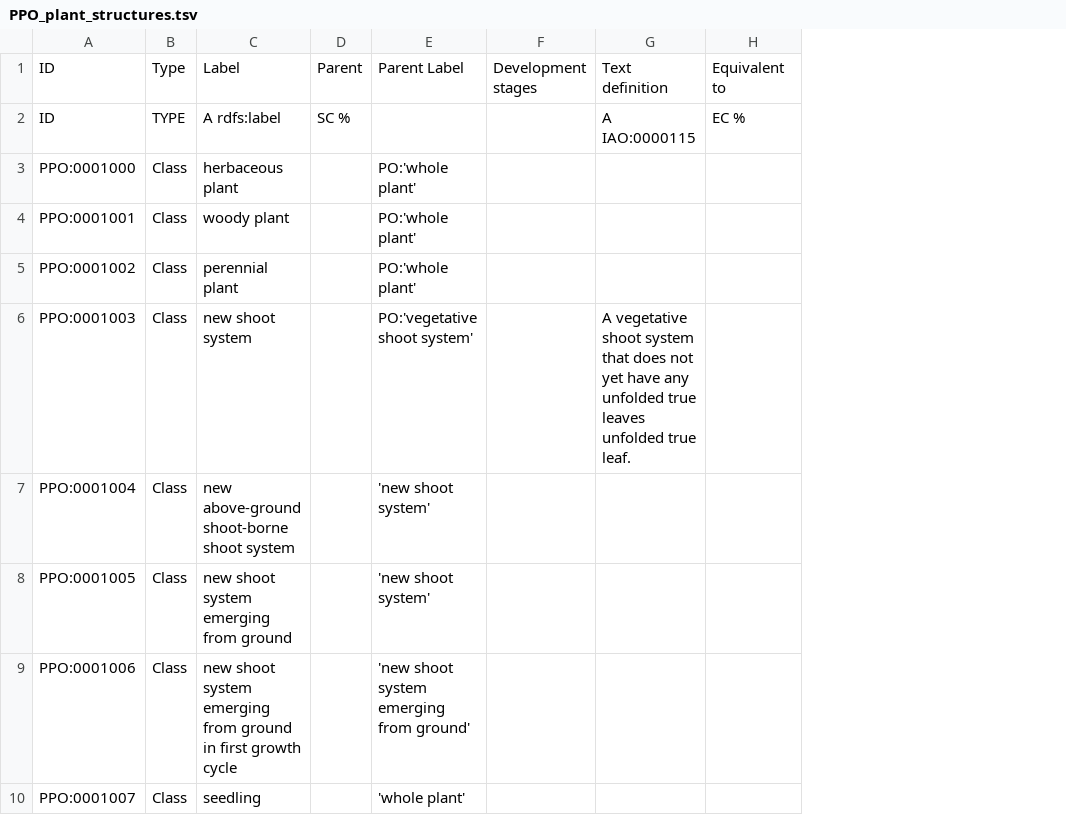
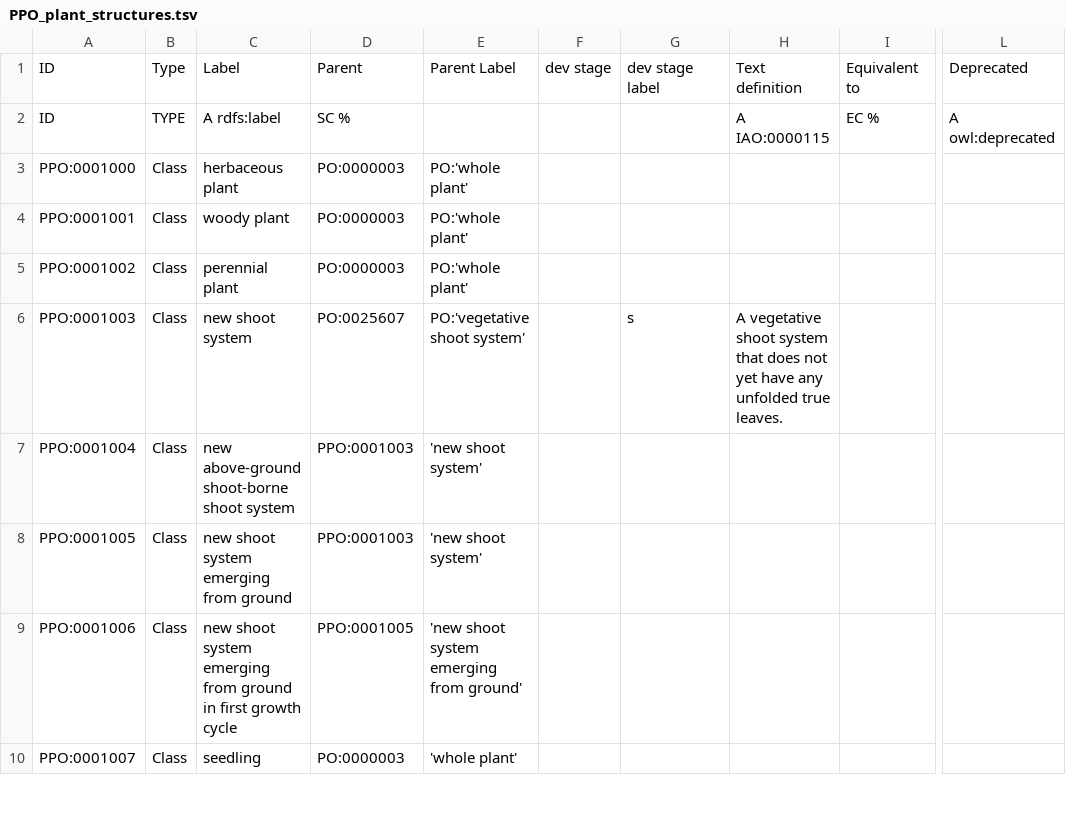
Before and after one commit to PlantPhenoOntology/ppo, a TSV file: src/templates/PPO_plant_structures.tsv, drawn as a sheet; only a part is shown, gaps mark what is left out; removed rows and columns are numbered as before the commit, all else as after; the diff covers the shown part only; the diff names each change by its address in the sheet, - before the commit and + after, or states it on an @@ line.

```diff
--- a/src/templates/PPO_plant_structures.tsv
+++ b/src/templates/PPO_plant_structures.tsv
-column D, rows 1-2: Parent | SC %
+column D, rows 1-10: Parent | SC % | PO:0000003 | PO:0000003 | PO:0000003 | PO:0025607 | PPO:0001003 | PPO:0001003 | PPO:0001005 | PO:0000003
+column F, row 1: dev stage
+column L, rows 1-2: Deprecated | A owl:deprecated
-G1: Development stages
+G1: dev stage label
-G6: (empty)
+G6: s
-H6: …unfolded true leaves unfolded true leaf.
+H6: …unfolded true leaves.
```
Also changed, not shown: 10 edited cells elsewhere in this file, src/templates/PPO_supporting_classes.tsv.
